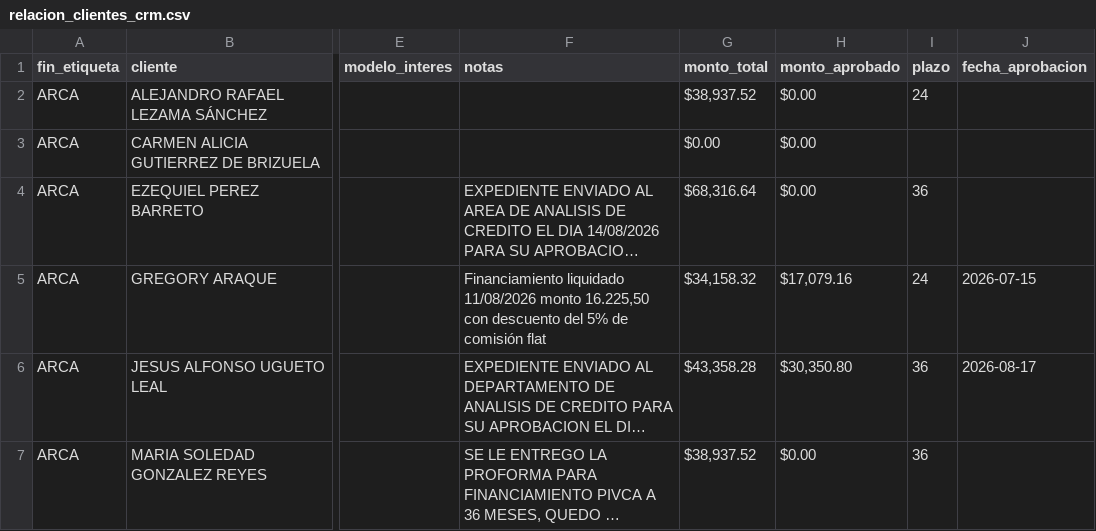
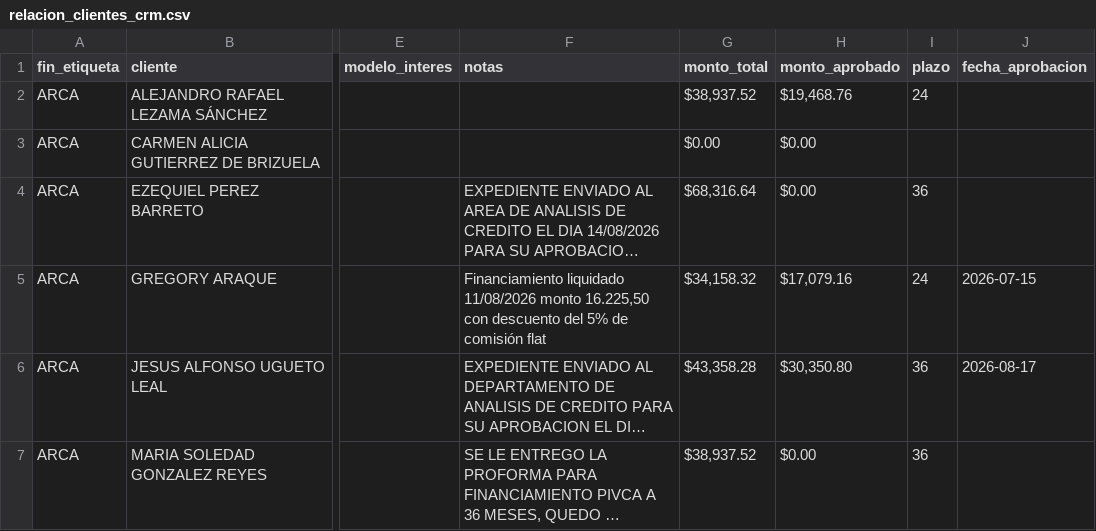
Before and after one commit to latinbienti-sys/gestionhonda, a CSV file: crm_consulta/relacion_clientes_crm.csv, drawn as a sheet; only a part is shown, gaps mark what is left out; long unchanged cells end in …; the diff names each change by its address in the sheet, - before the commit and + after, or states it on an @@ line.

```diff
--- a/crm_consulta/relacion_clientes_crm.csv
+++ b/crm_consulta/relacion_clientes_crm.csv
-H2 (monto_aprobado): $0.00
+H2 (monto_aprobado): $19,468.76
```
Also changed, not shown: 3 other files.
